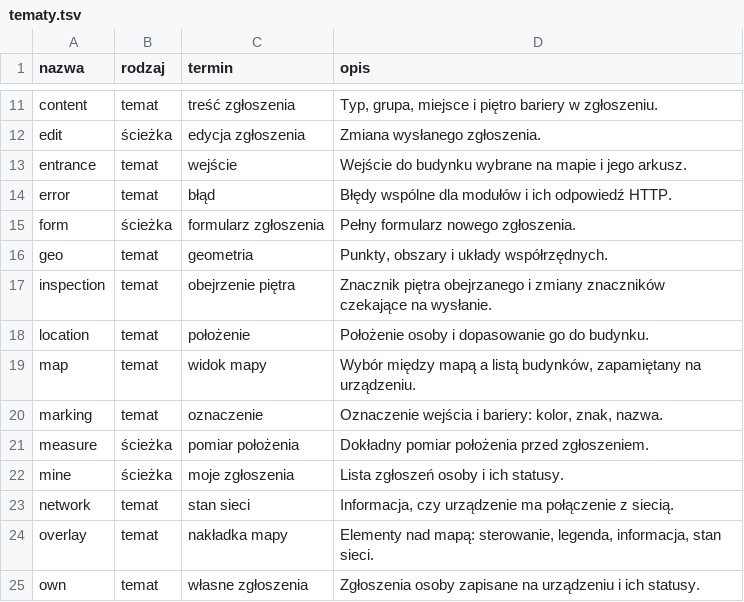
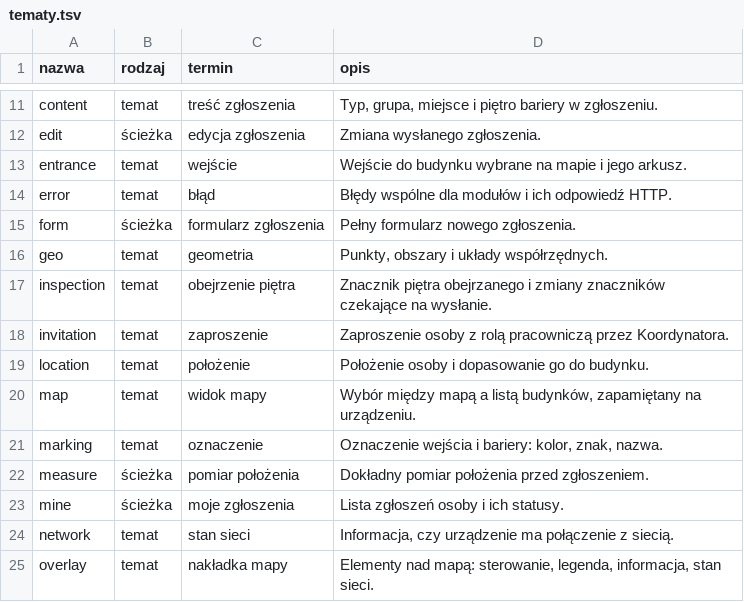
Before and after one commit to dostepny-kampus/dostepny-kampus, a TSV file: docs/docs/architektura/tematy.tsv, drawn as a sheet; only a part is shown, gaps mark what is left out; the shorter side is filled out with more unchanged rows; the diff names each change by its address in the sheet, - before the commit and + after, or states it on an @@ line.

Commit message:
fix(zaproszenie): odczyt odpowiedzi jako elementu JSON i temat zaproszenia w słowniku (#3825)

```diff
--- a/docs/docs/architektura/tematy.tsv
+++ b/docs/docs/architektura/tematy.tsv
+row 18: invitation | temat | zaproszenie | Zaproszenie osoby z rolą pracowniczą przez Koordynatora.
```
Also changed, not shown: 1 other file.
